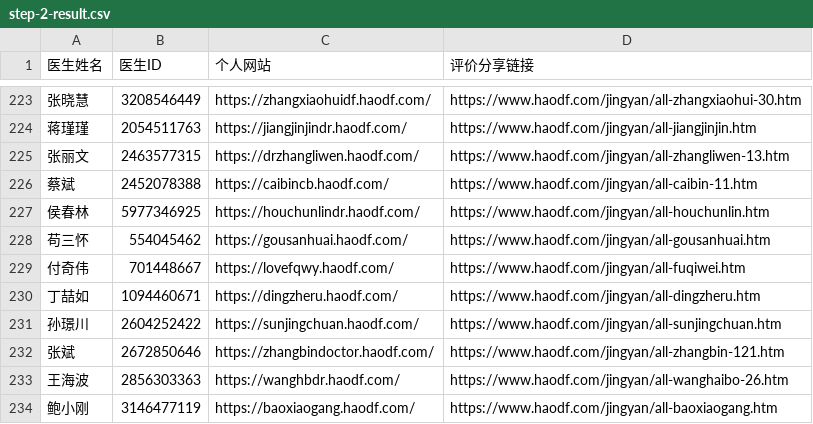
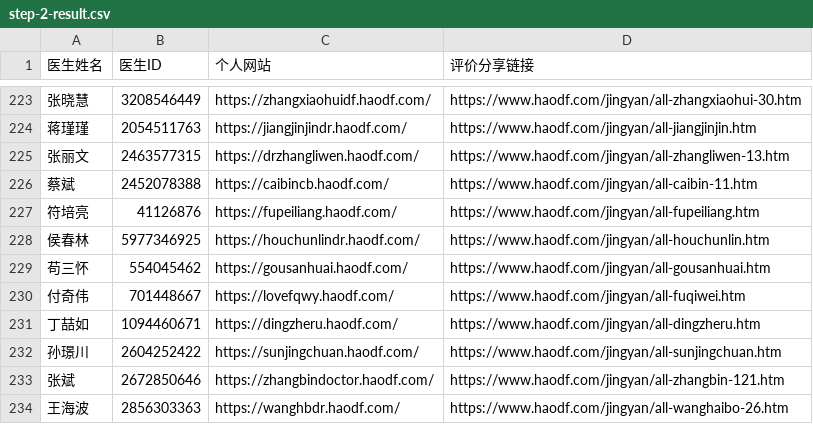
Before and after one commit to KingSun0/haodf-offline-crawler-scripts, a CSV file: step-2-result.csv, drawn as a sheet; only a part is shown, gaps mark what is left out; the shorter side is filled out with more unchanged rows; the diff names each change by its address in the sheet, - before the commit and + after, or states it on an @@ line.

```diff
--- a/step-2-result.csv
+++ b/step-2-result.csv
+row 227: 符培亮 | 41126876 | https://fupeiliang.haodf.com/ | https://www.haodf.com/jingyan/all-fupeiliang.htm
```
Also changed, not shown: step-1-result.csv.
